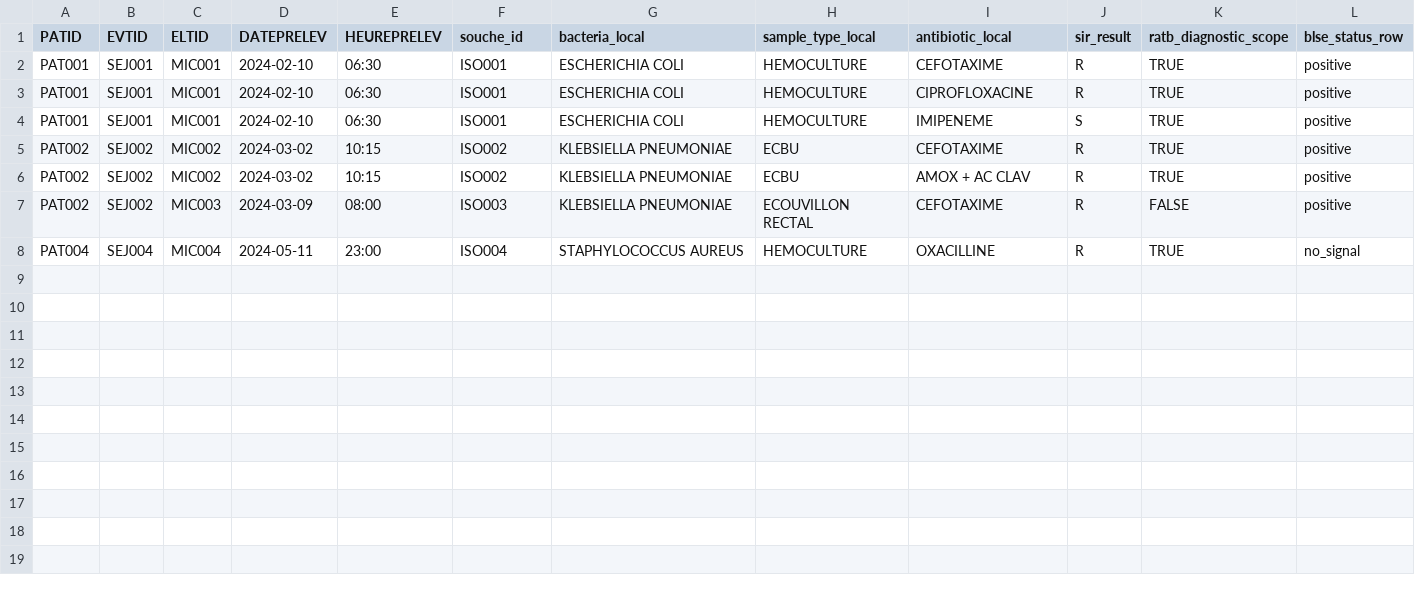
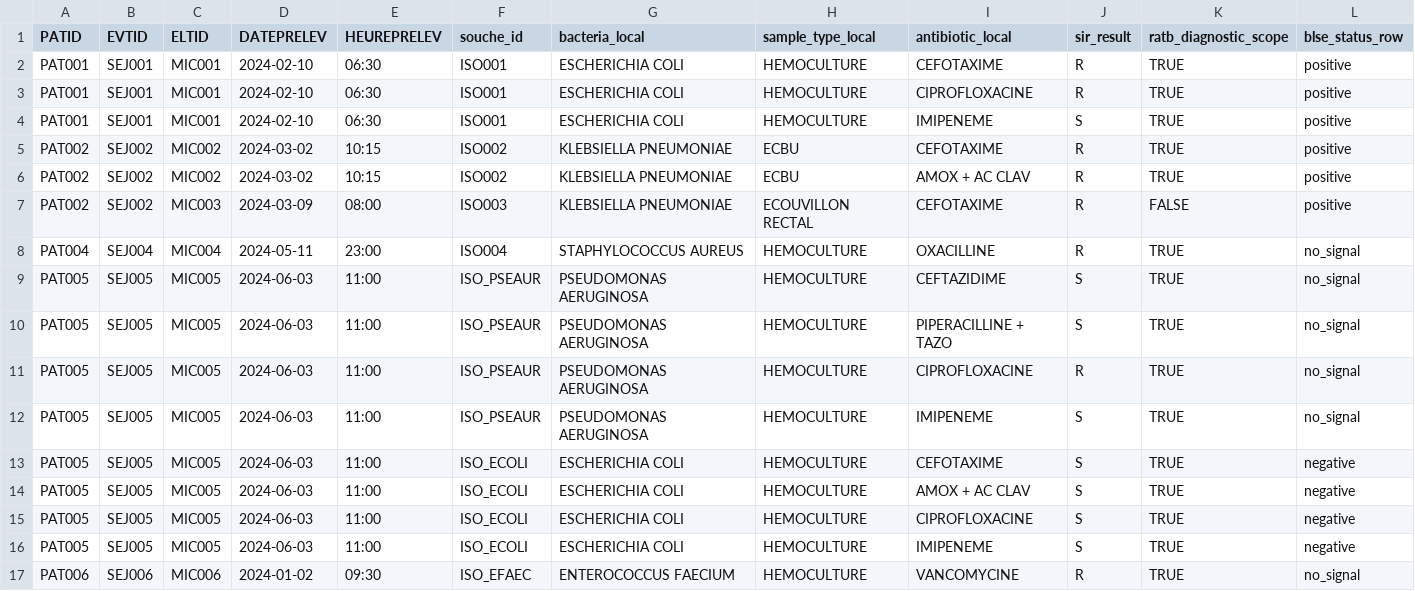
Before and after one commit to FrancescoMonti-source/orchidee, a CSV file: examples/site_handoff_worked/microbiology_observations.csv, drawn as a sheet; only a part is shown; rows hold the shown columns only; the diff names each change by its address in the sheet, - before the commit and + after, or states it on an @@ line.

Commit message:
Enrich worked example, add operator quickstart, and support input-dir and report output
- Enrich examples/site_handoff_worked with 6 realistic clinical stays (PAT001-PAT006), covering multi-isolate co-infections with distinct souche_id, surgery (TA 03 / DE 146), hospitalisation de semaine (TA 20 / DE 102), calendar year boundary clipping, and target bacteria (P. aeruginosa, E. faecium VRE).
- Create documentation/site_onboarding_quickstart.md as a 1-to-2 page operator tutorial structured around the 3 execution stages (diagnostics, build, report).
- In documentation/site_contract.md, link to the quickstart and align instructions with the --stage workflow and output delivery.
- Upgrade examples/run_site_handoff.py to support INPUT_DIR / --input-dir, --output-dir, --start-year, --end-year, --force, and deliver the final HTML report into OUTPUT_DIR.
- In scripts/orchidee.py render, add --output support to deliver the HTML report to a configured file or directory.
- Add comprehensive unit tests in tests/test_site_input_dir.py.

```diff
--- a/examples/site_handoff_worked/microbiology_observations.csv
+++ b/examples/site_handoff_worked/microbiology_observations.csv
+row 9: PAT005 | SEJ005 | MIC005 | 2024-06-03 | 11:00 | ISO_PSEAUR | PSEUDOMONAS AERUGINOSA | HEMOCULTURE | CEFTAZIDIME | S | TRUE | no_signal
+row 10: PAT005 | SEJ005 | MIC005 | 2024-06-03 | 11:00 | ISO_PSEAUR | PSEUDOMONAS AERUGINOSA | HEMOCULTURE | PIPERACILLINE + TAZO | S | TRUE | no_signal
+row 11: PAT005 | SEJ005 | MIC005 | 2024-06-03 | 11:00 | ISO_PSEAUR | PSEUDOMONAS AERUGINOSA | HEMOCULTURE | CIPROFLOXACINE | R | TRUE | no_signal
+row 12: PAT005 | SEJ005 | MIC005 | 2024-06-03 | 11:00 | ISO_PSEAUR | PSEUDOMONAS AERUGINOSA | HEMOCULTURE | IMIPENEME | S | TRUE | no_signal
+row 13: PAT005 | SEJ005 | MIC005 | 2024-06-03 | 11:00 | ISO_ECOLI | ESCHERICHIA COLI | HEMOCULTURE | CEFOTAXIME | S | TRUE | negative
+row 14: PAT005 | SEJ005 | MIC005 | 2024-06-03 | 11:00 | ISO_ECOLI | ESCHERICHIA COLI | HEMOCULTURE | AMOX + AC CLAV | S | TRUE | negative
+row 15: PAT005 | SEJ005 | MIC005 | 2024-06-03 | 11:00 | ISO_ECOLI | ESCHERICHIA COLI | HEMOCULTURE | CIPROFLOXACINE | S | TRUE | negative
+row 16: PAT005 | SEJ005 | MIC005 | 2024-06-03 | 11:00 | ISO_ECOLI | ESCHERICHIA COLI | HEMOCULTURE | IMIPENEME | S | TRUE | negative
+row 17: PAT006 | SEJ006 | MIC006 | 2024-01-02 | 09:30 | ISO_EFAEC | ENTEROCOCCUS FAECIUM | HEMOCULTURE | VANCOMYCINE | R | TRUE | no_signal
```
Also changed, not shown: examples/site_handoff_worked/hospitalization_intervals.csv, 11 other files.
